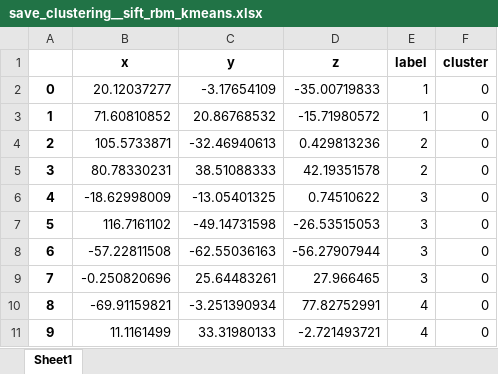
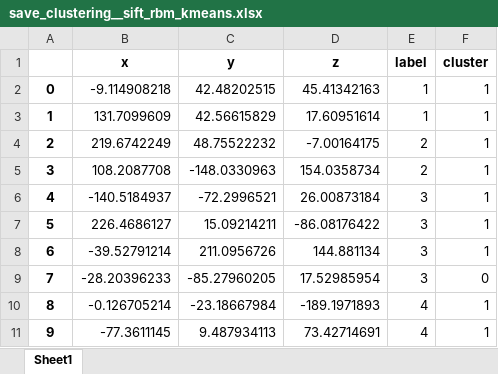
Before and after one commit to AntoineB33/projet, an Excel workbook: sujet_tp/sujet_tp/src/output/save_clustering__sift_rbm_kmeans.xlsx, sheet Sheet1, drawn as a sheet; only a part is shown; values as stored, in another font and other column widths than the file's, no borders; the diff covers the shown part only; the diff names each change by its address in the sheet, - before the commit and + after, or states it on an @@ line.

```diff
--- a/sujet_tp/sujet_tp/src/output/save_clustering__sift_rbm_kmeans.xlsx (sheet Sheet1)
+++ b/sujet_tp/sujet_tp/src/output/save_clustering__sift_rbm_kmeans.xlsx (sheet Sheet1)
-B2 (x): 20.12037277
+B2 (x): -9.114908218
-C2 (y): -3.17654109
+C2 (y): 42.48202515
-D2 (z): -35.00719833
+D2 (z): 45.41342163
-F2:F8 (cluster): 0
+F2:F8 (cluster): 1
-B3 (x): 71.60810852
+B3 (x): 131.7099609
-C3 (y): 20.86768532
+C3 (y): 42.56615829
-D3 (z): -15.71980572
+D3 (z): 17.60951614
-B4 (x): 105.5733871
+B4 (x): 219.6742249
-C4 (y): -32.46940613
+C4 (y): 48.75522232
-D4 (z): 0.429813236
+D4 (z): -7.00164175
-B5 (x): 80.78330231
+B5 (x): 108.2087708
-C5 (y): 38.51088333
+C5 (y): -148.0330963
-D5 (z): 42.19351578
+D5 (z): 154.0358734
-B6 (x): -18.62998009
+B6 (x): -140.5184937
-C6 (y): -13.05401325
+C6 (y): -72.2996521
-D6 (z): 0.74510622
+D6 (z): 26.00873184
-B7 (x): 116.7161102
+B7 (x): 226.4686127
-C7 (y): -49.14731598
+C7 (y): 15.09214211
-D7 (z): -26.53515053
+D7 (z): -86.08176422
-B8 (x): -57.22811508
+B8 (x): -39.52791214
-C8 (y): -62.55036163
+C8 (y): 211.0956726
-D8 (z): -56.27907944
+D8 (z): 144.881134
-B9 (x): -0.250820696
+B9 (x): -28.20396233
-C9 (y): 25.64483261
+C9 (y): -85.27960205
-D9 (z): 27.966465
+D9 (z): 17.52985954
-B10 (x): -69.91159821
+B10 (x): -0.126705214
-C10 (y): -3.251390934
+C10 (y): -23.18667984
-D10 (z): 77.82752991
+D10 (z): -189.1971893
-F10:F11 (cluster): 0
+F10:F11 (cluster): 1
-B11 (x): 11.1161499
+B11 (x): -77.3611145
-C11 (y): 33.31980133
+C11 (y): 9.487934113
-D11 (z): -2.721493721
+D11 (z): 73.42714691
```
Also changed, not shown: 127 edited cells elsewhere in this sheet, sujet_tp/sujet_tp/src/output/save_clustering__hist_rbm_kmeans.xlsx, sujet_tp/sujet_tp/src/output/save_clustering__hog_rbm_kmeans.xlsx, 10 other files.
